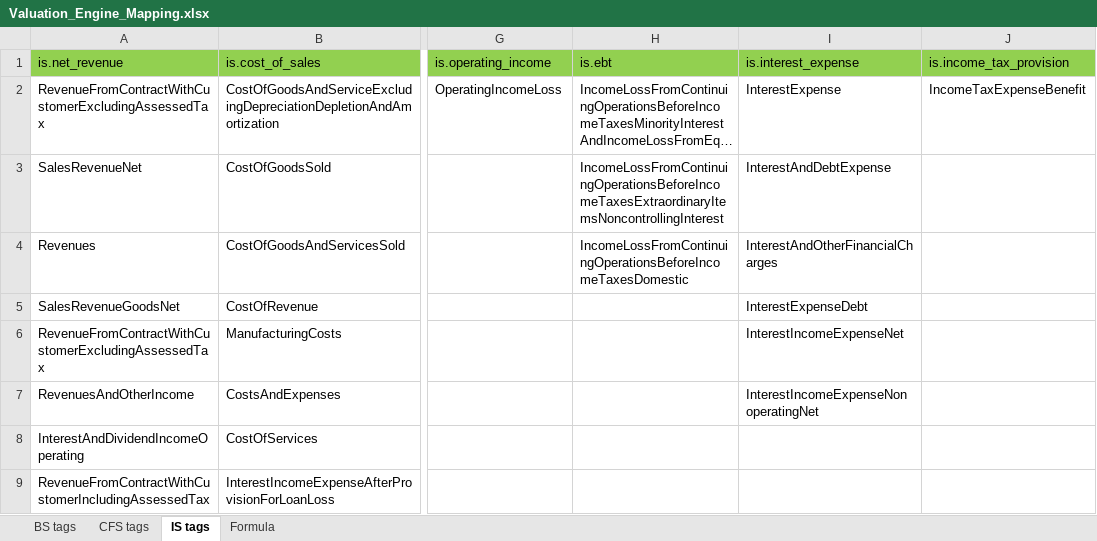
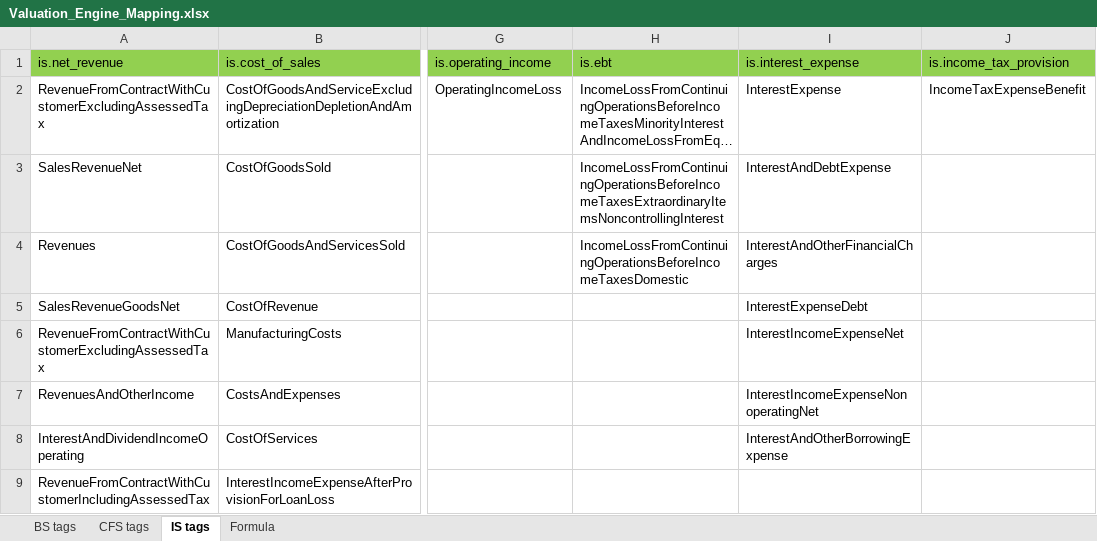
Before and after one commit to hellotaoworld/valuation_engine, an Excel workbook: Valuation_Engine_Mapping.xlsx, sheet IS tags, drawn as a sheet; only a part is shown, gaps mark what is left out; long unchanged cells end in …; values as stored, in another font and other column widths than the file's, no borders; the diff names each change by its address in the sheet, - before the commit and + after, or states it on an @@ line.

```diff
--- a/Valuation_Engine_Mapping.xlsx (sheet IS tags)
+++ b/Valuation_Engine_Mapping.xlsx (sheet IS tags)
-I8 (is.interest_expense): (empty)
+I8 (is.interest_expense): InterestAndOtherBorrowingExpense
```
Also changed, not shown: sheet BS tags, MANUAL_INPUT - Template for Adding Companies Via Local Admin Mapping.xlsx.
